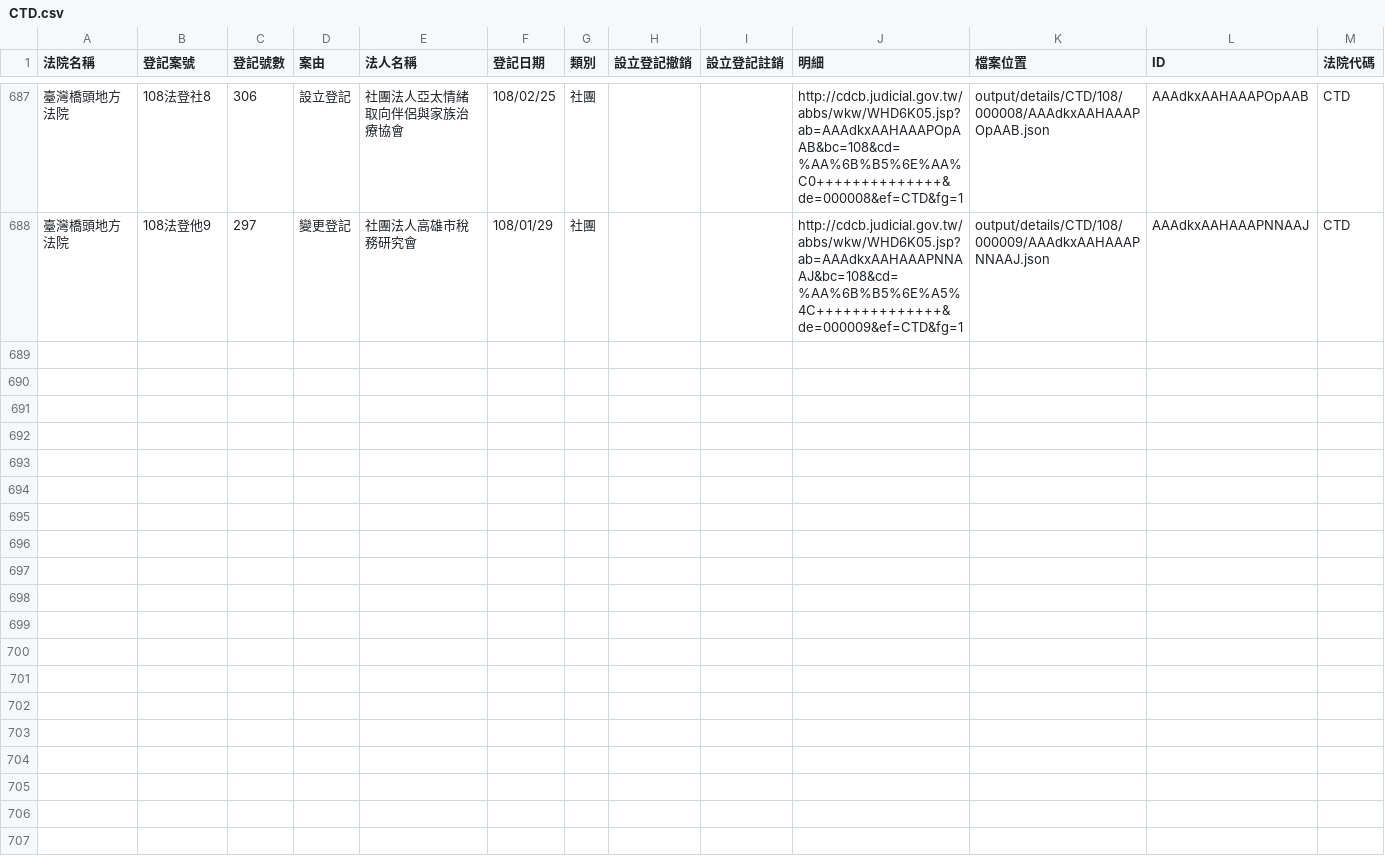
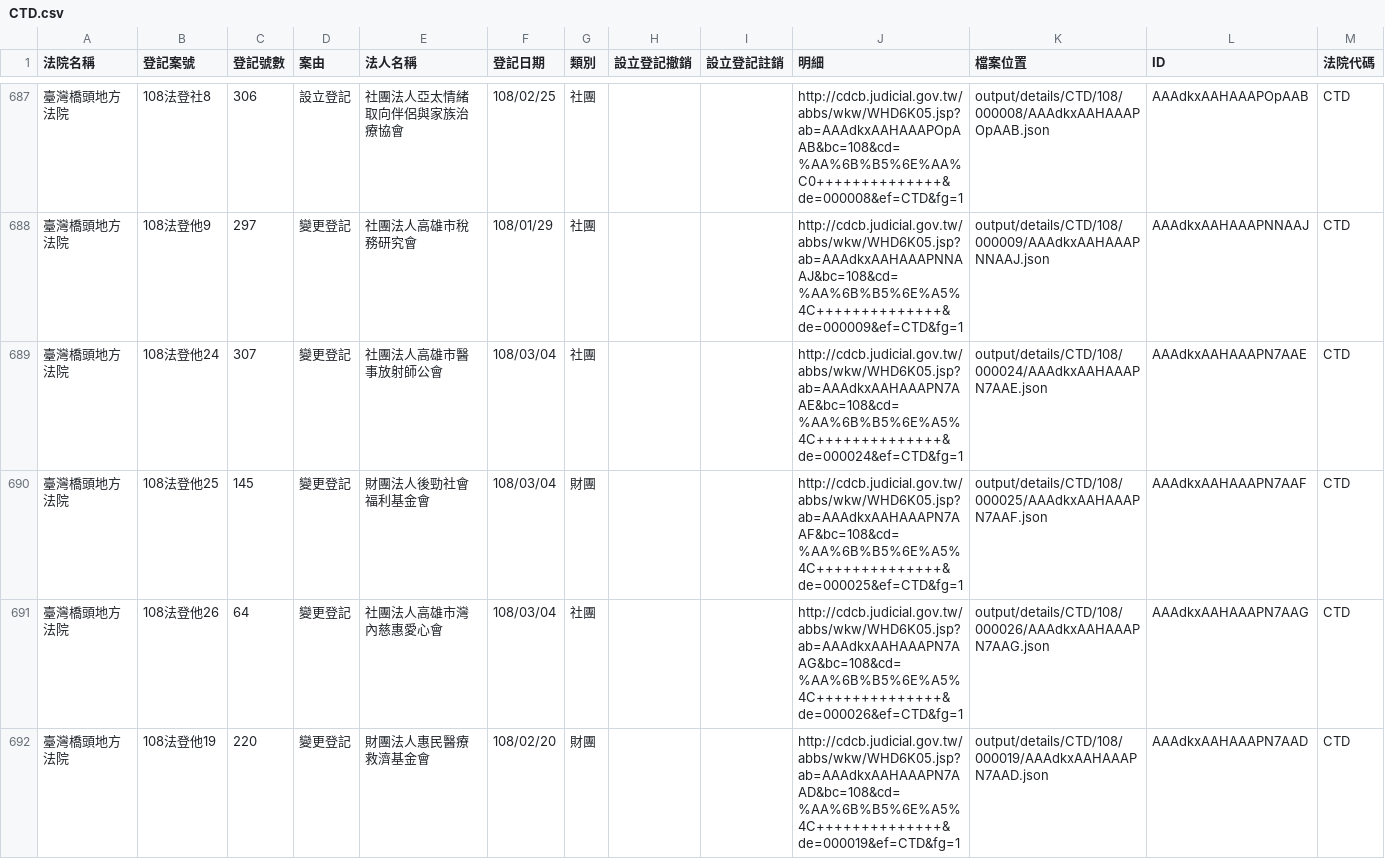
Before and after one commit to g0v/foundationtw, a CSV file: output/lists/CTD.csv, drawn as a sheet; only a part is shown, gaps mark what is left out; the diff names each change by its address in the sheet, - before the commit and + after, or states it on an @@ line.

Commit message:
update datasets @ 2019-03-05 02:00:01

```diff
--- a/output/lists/CTD.csv
+++ b/output/lists/CTD.csv
+row 689: 臺灣橋頭地方法院 | 108法登他24 | 307 | 變更登記 | 社團法人高雄市醫事放射師公會 | 108/03/04 | 社團 |  |  | http://cdcb.judicial.gov.tw/abbs/wkw/WHD6K05.jsp?ab=AAAdkxAAHAAAPN7AAE&bc=108&cd=%AA%6B%B5%6E%A5%4C++++++++++++++&de=000024&ef=CTD&fg=1 | output/details/CTD/108/000024/AAAdkxAAHAAAPN7AAE.json | AAAdkxAAHAAAPN7AAE | CTD
+row 690: 臺灣橋頭地方法院 | 108法登他25 | 145 | 變更登記 | 財團法人後勁社會福利基金會 | 108/03/04 | 財團 |  |  | http://cdcb.judicial.gov.tw/abbs/wkw/WHD6K05.jsp?ab=AAAdkxAAHAAAPN7AAF&bc=108&cd=%AA%6B%B5%6E%A5%4C++++++++++++++&de=000025&ef=CTD&fg=1 | output/details/CTD/108/000025/AAAdkxAAHAAAPN7AAF.json | AAAdkxAAHAAAPN7AAF | CTD
+row 691: 臺灣橋頭地方法院 | 108法登他26 | 64 | 變更登記 | 社團法人高雄市灣內慈惠愛心會 | 108/03/04 | 社團 |  |  | http://cdcb.judicial.gov.tw/abbs/wkw/WHD6K05.jsp?ab=AAAdkxAAHAAAPN7AAG&bc=108&cd=%AA%6B%B5%6E%A5%4C++++++++++++++&de=000026&ef=CTD&fg=1 | output/details/CTD/108/000026/AAAdkxAAHAAAPN7AAG.json | AAAdkxAAHAAAPN7AAG | CTD
+row 692: 臺灣橋頭地方法院 | 108法登他19 | 220 | 變更登記 | 財團法人惠民醫療救濟基金會 | 108/02/20 | 財團 |  |  | http://cdcb.judicial.gov.tw/abbs/wkw/WHD6K05.jsp?ab=AAAdkxAAHAAAPN7AAD&bc=108&cd=%AA%6B%B5%6E%A5%4C++++++++++++++&de=000019&ef=CTD&fg=1 | output/details/CTD/108/000019/AAAdkxAAHAAAPN7AAD.json | AAAdkxAAHAAAPN7AAD | CTD
```
Also changed, not shown: output/lists/CYD.csv, output/lists/MLD.csv, 31 other files.
